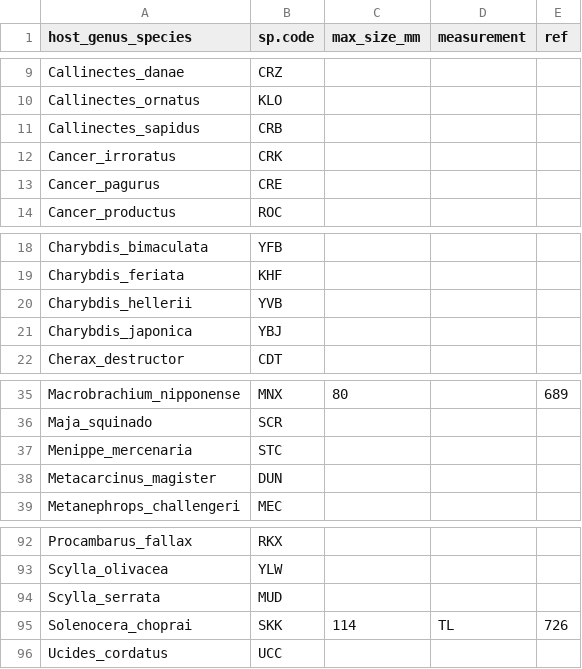
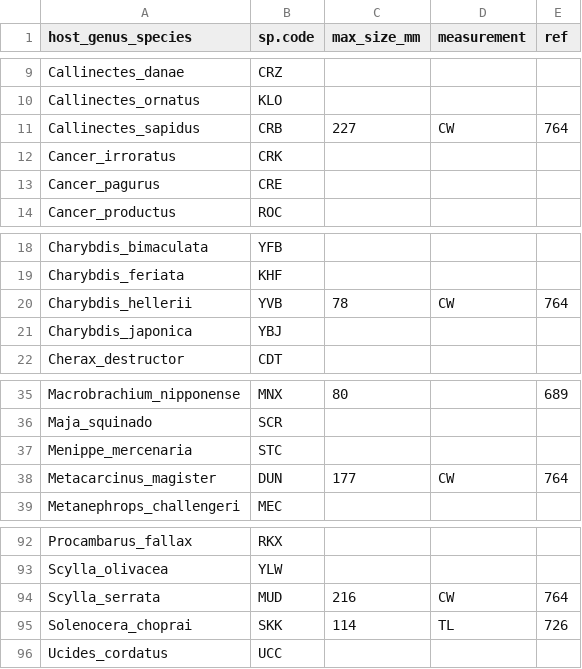
Before and after one commit to duermite/PSR, a CSV file: raw_data/host_size.csv, drawn as a sheet; only a part is shown, gaps mark what is left out.

Commit message:
Added some host size data

```diff
--- a/raw_data/host_size.csv
+++ b/raw_data/host_size.csv
@@ -10,3 +10,3 @@ Callinectes_danae,CRZ,,,
 Callinectes_ornatus,KLO,,,
-Callinectes_sapidus,CRB,,,
+Callinectes_sapidus,CRB,227,CW,764
 Cancer_irroratus,CRK,,,
@@ -19,3 +19,3 @@ Charybdis_bimaculata,YFB,,,
 Charybdis_feriata,KHF,,,
-Charybdis_hellerii,YVB,,,
+Charybdis_hellerii,YVB,78,CW,764
 Charybdis_japonica,YBJ,,,
@@ -37,3 +37,3 @@ Maja_squinado,SCR,,,
 Menippe_mercenaria,STC,,,
-Metacarcinus_magister,DUN,,,
+Metacarcinus_magister,DUN,177,CW,764
 Metanephrops_challengeri,MEC,,,
@@ -93,3 +93,3 @@ Procambarus_fallax,RKX,,,
 Scylla_olivacea,YLW,,,
-Scylla_serrata,MUD,,,
+Scylla_serrata,MUD,216,CW,764
 Solenocera_choprai,SKK,114,TL,726
```
